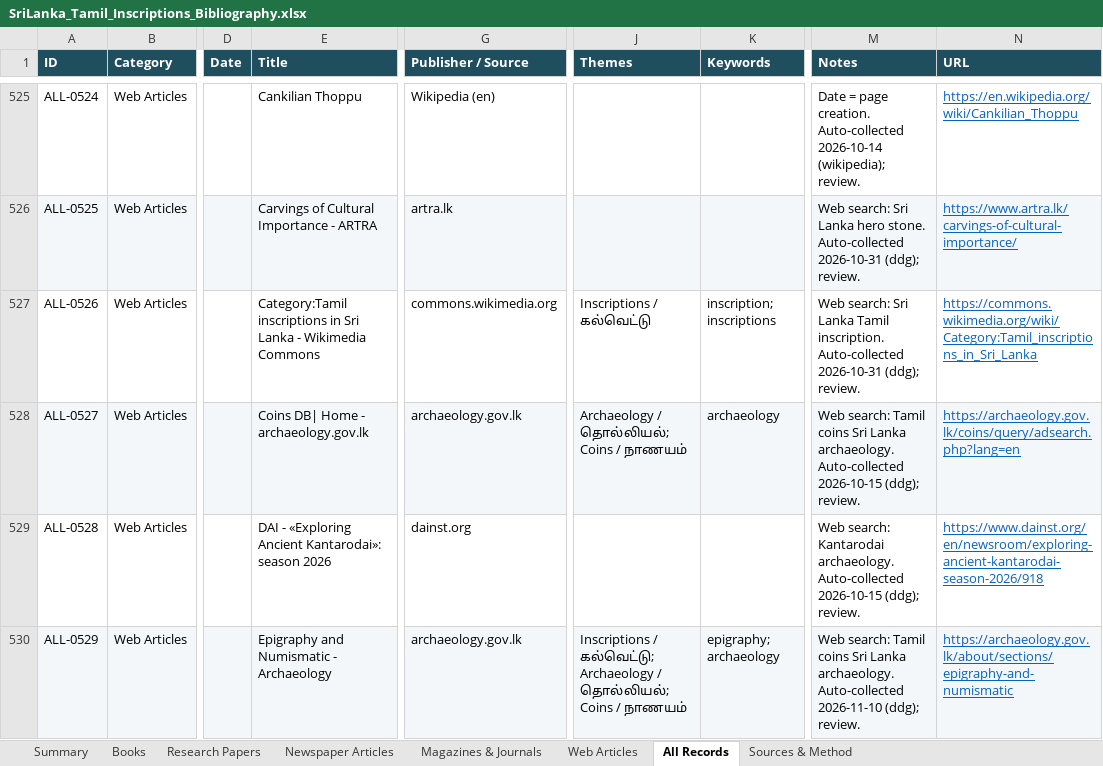
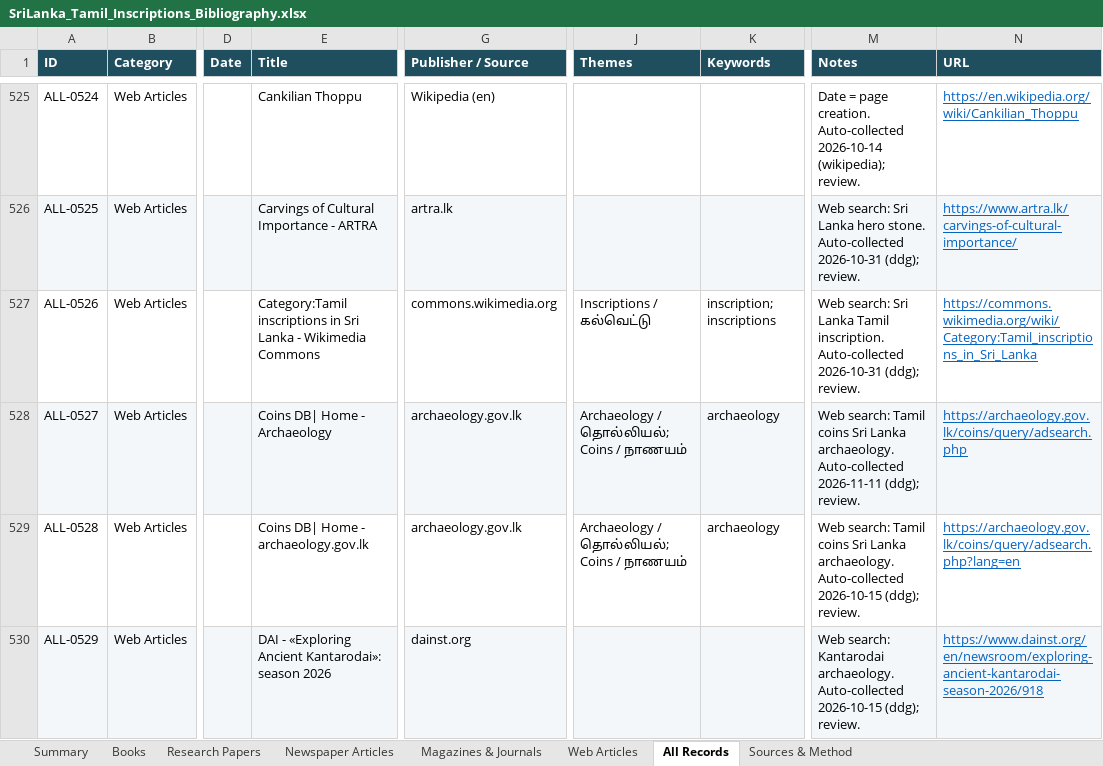
Before and after one commit to Udhayan26/srilanka-tamil-inscriptions-bibliography, an Excel workbook: output/SriLanka_Tamil_Inscriptions_Bibliography.xlsx, sheet All Records, drawn as a sheet; only a part is shown, gaps mark what is left out; values as stored, in another font and other column widths than the file's, no borders; the diff covers the shown part only; the diff names each change by its address in the sheet, - before the commit and + after, or states it on an @@ line.

```diff
--- a/output/SriLanka_Tamil_Inscriptions_Bibliography.xlsx (sheet All Records)
+++ b/output/SriLanka_Tamil_Inscriptions_Bibliography.xlsx (sheet All Records)
-E528 (Title): Coins DB| Home - archaeology.gov.lk
+E528 (Title): Coins DB| Home - Archaeology
-M528 (Notes): …archaeology. Auto-collected 2026-10-15 (ddg); review.
+M528 (Notes): …archaeology. Auto-collected 2026-11-11 (ddg); review.
-N528 (URL): https://archaeology.gov.lk/coins/query/adsearch.php?lang=en
+N528 (URL): https://archaeology.gov.lk/coins/query/adsearch.php
-E529 (Title): DAI - «Exploring Ancient Kantarodai»: season 2026
+E529 (Title): Coins DB| Home - archaeology.gov.lk
-G529 (Publisher / Source): dainst.org
+G529 (Publisher / Source): archaeology.gov.lk
-J529 (Themes): (empty)
+J529 (Themes): Archaeology / தொல்லியல்; Coins / நாணயம்
-K529 (Keywords): (empty)
+K529 (Keywords): archaeology
-M529 (Notes): Web search: Kantarodai archaeology. Auto-collected…
+M529 (Notes): Web search: Tamil coins Sri Lanka archaeology. Auto-collected…
-N529 (URL): https://www.dainst.org/en/newsroom/exploring-ancient-kantarodai-season-2026/918
+N529 (URL): https://archaeology.gov.lk/coins/query/adsearch.php?lang=en
-E530 (Title): Epigraphy and Numismatic - Archaeology
+E530 (Title): DAI - «Exploring Ancient Kantarodai»: season 2026
-G530 (Publisher / Source): archaeology.gov.lk
+G530 (Publisher / Source): dainst.org
-J530 (Themes): Inscriptions / கல்வெட்டு; Archaeology / தொல்லியல்; Coins / நாணயம்
+J530 (Themes): (empty)
-K530 (Keywords): epigraphy; archaeology
+K530 (Keywords): (empty)
-M530 (Notes): Web search: Tamil coins Sri Lanka archaeology. Auto-collected 2026-11-10 (ddg); review.
+M530 (Notes): Web search: Kantarodai archaeology. Auto-collected 2026-10-15 (ddg); review.
-N530 (URL): https://archaeology.gov.lk/about/sections/epigraphy-and-numismatic
+N530 (URL): https://www.dainst.org/en/newsroom/exploring-ancient-kantarodai-season-2026/918
```
Also changed, not shown: 2 added rows and 459 edited cells elsewhere in this sheet, sheet Web Articles, sheet Summary, 3 other files.
